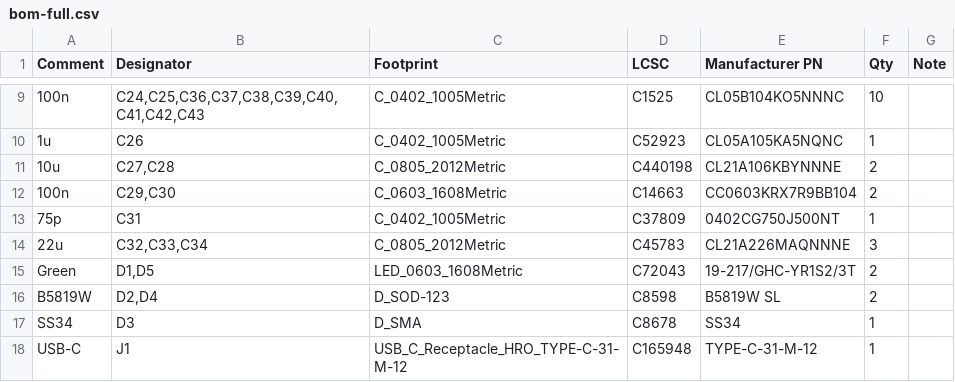
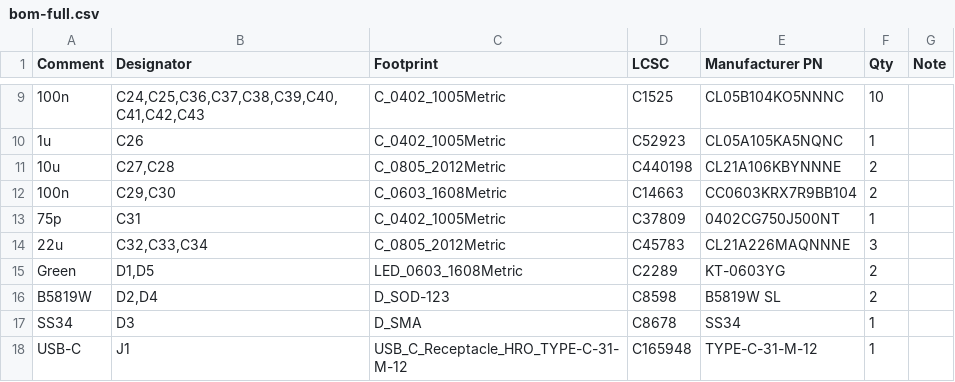
Before and after one commit to eelstretching/led-processor-board, a CSV file: production/bom-full.csv, drawn as a sheet; only a part is shown, gaps mark what is left out; the diff names each change by its address in the sheet, - before the commit and + after, or states it on an @@ line.

```diff
--- a/production/bom-full.csv
+++ b/production/bom-full.csv
-D15 (LCSC): C72043
+D15 (LCSC): C2289
-E15 (Manufacturer PN): 19-217/GHC-YR1S2/3T
+E15 (Manufacturer PN): KT-0603YG
```
Also changed, not shown: production/jlcpcb-bom.csv, 3 other files.
